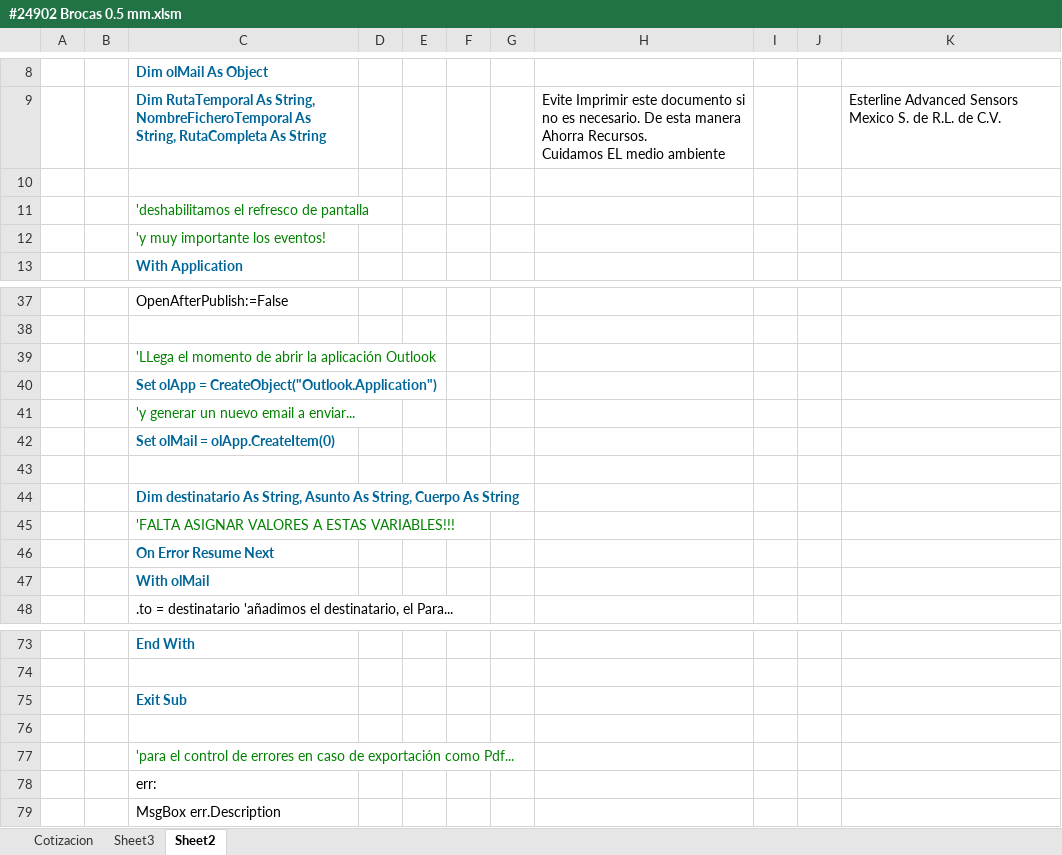
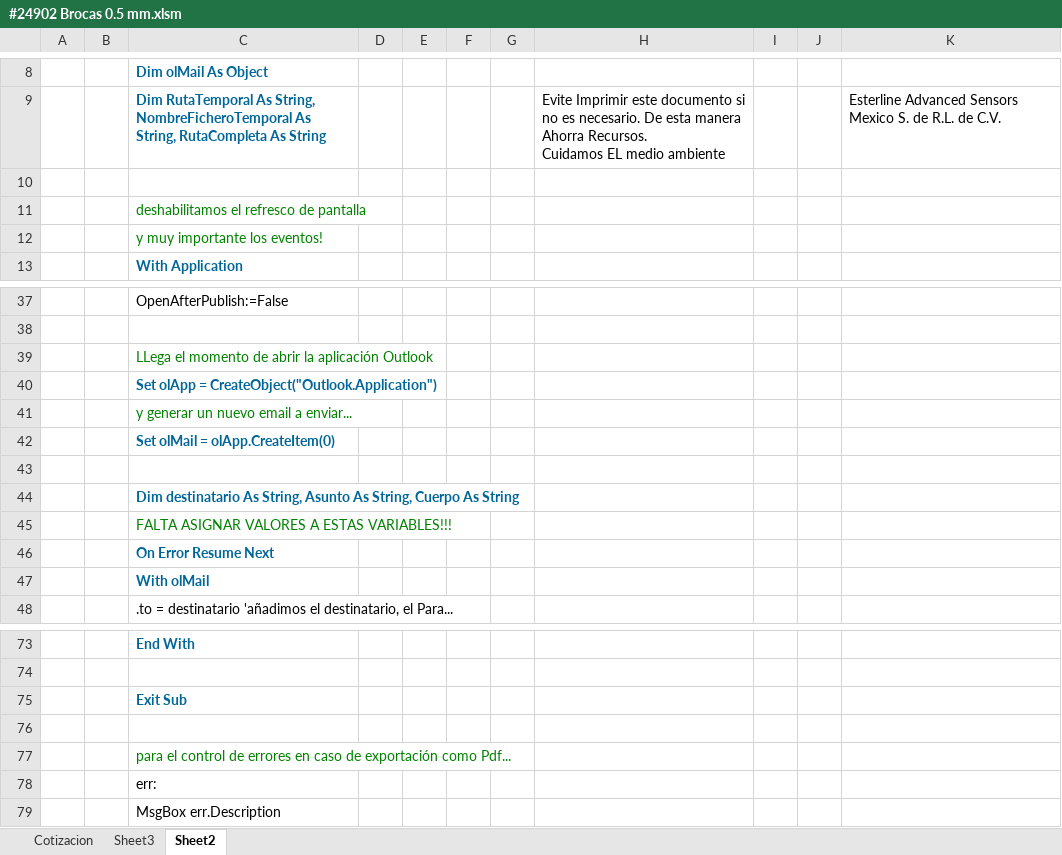
Before and after one commit to UnDogmaticSocrates/IDM_project, an Excel workbook: #24902 Brocas 0.5 mm.xlsm, sheet Sheet2, drawn as a sheet; only a part is shown, gaps mark what is left out; values as stored, in another font and other column widths than the file's, no borders; charts and pictures not drawn; the diff covers the shown part only; the diff names each change by its address in the sheet, - before the commit and + after, or states it on an @@ line.

```diff
--- a/#24902 Brocas 0.5 mm.xlsm (sheet Sheet2)
+++ b/#24902 Brocas 0.5 mm.xlsm (sheet Sheet2)
-C11: 'deshabilitamos el refresco de pantalla
+C11: deshabilitamos el refresco de pantalla
-C12: 'y muy importante los eventos!
+C12: y muy importante los eventos!
-C39: 'LLega el momento…
+C39: LLega el momento…
-C41: 'y generar un nuevo email a enviar...
+C41: y generar un nuevo email a enviar...
-C45: 'FALTA ASIGNAR VALORES A ESTAS VARIABLES!!!
+C45: FALTA ASIGNAR VALORES A ESTAS VARIABLES!!!
-C77: 'para el control…
+C77: para el control…
```
Also changed, not shown: 11 edited cells elsewhere in this sheet, sheet Cotizacion, formulas that keep their value, charts or pictures, 1 other file.
